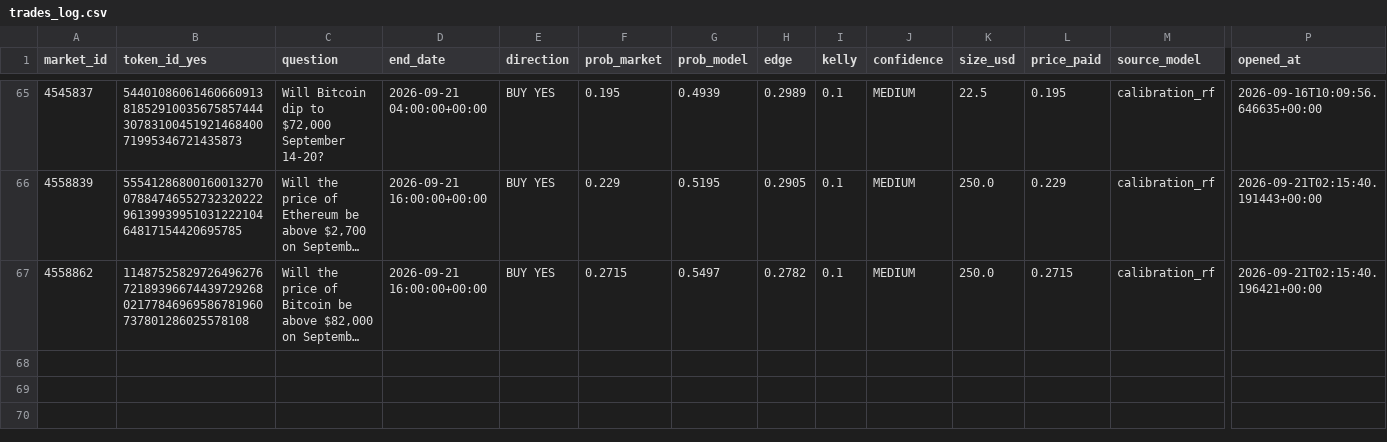
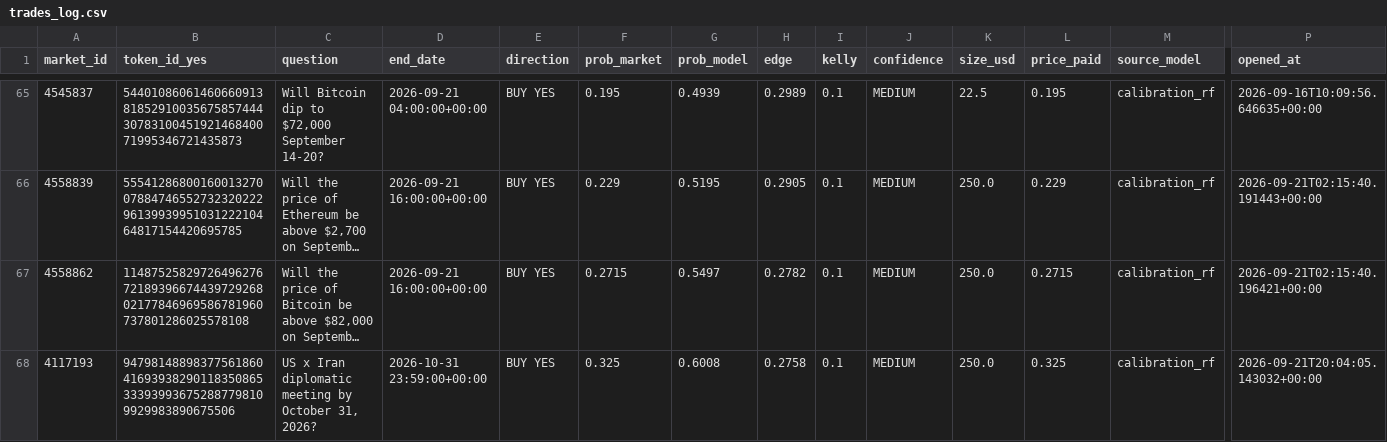
Before and after one commit to BallesJr/polymarket-edge-model, a CSV file: data/trades_log.csv, drawn as a sheet; only a part is shown, gaps mark what is left out; long unchanged cells end in …; rows hold the shown columns only; the diff names each change by its address in the sheet, - before the commit and + after, or states it on an @@ line.

```diff
--- a/data/trades_log.csv
+++ b/data/trades_log.csv
+row 68: 4117193 | 9479814889837756186041693938290118350865333939936752887798109929983890675506 | US x Iran diplomatic meeting by October 31, 2026? | 2026-10-31 23:59:00+00:00 | BUY YES | 0.325 | 0.6008 | 0.2758 | 0.1 | MEDIUM | 250.0 | 0.325 | calibration_rf | 2026-09-21T20:04:05.143032+00:00
```
Also changed, not shown: 2 other files.
